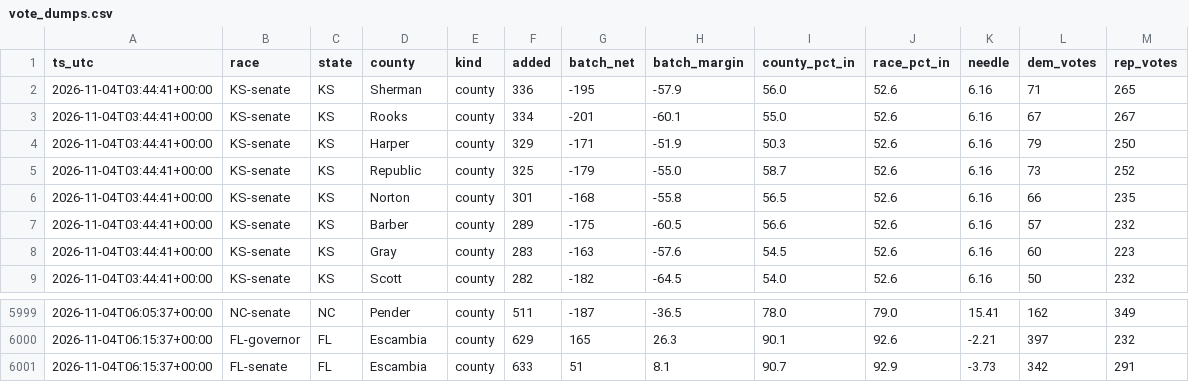
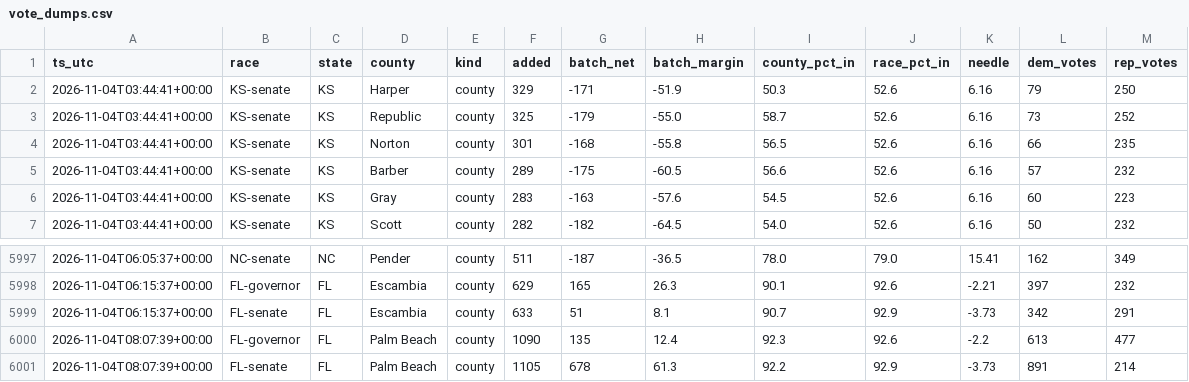
Before and after one commit to danbaer0413-cpu/election-needle, a CSV file: data/vote_dumps.csv, drawn as a sheet; only a part is shown, gaps mark what is left out; removed rows and columns are numbered as before the commit, all else as after; the diff names each change by its address in the sheet, - before the commit and + after, or states it on an @@ line.

```diff
--- a/data/vote_dumps.csv
+++ b/data/vote_dumps.csv
-row 2: 2026-11-04T03:44:41+00:00 | KS-senate | KS | Sherman | county | 336 | -195 | -57.9 | 56.0 | 52.6 | 6.16 | 71 | 265
-row 3: 2026-11-04T03:44:41+00:00 | KS-senate | KS | Rooks | county | 334 | -201 | -60.1 | 55.0 | 52.6 | 6.16 | 67 | 267
+row 6000: 2026-11-04T08:07:39+00:00 | FL-governor | FL | Palm Beach | county | 1090 | 135 | 12.4 | 92.3 | 92.6 | -2.2 | 613 | 477
+row 6001: 2026-11-04T08:07:39+00:00 | FL-senate | FL | Palm Beach | county | 1105 | 678 | 61.3 | 92.2 | 92.9 | -3.73 | 891 | 214
```
Also changed, not shown: data/auto_calls_log.csv, data/calls_pending.csv, 4 other files.
